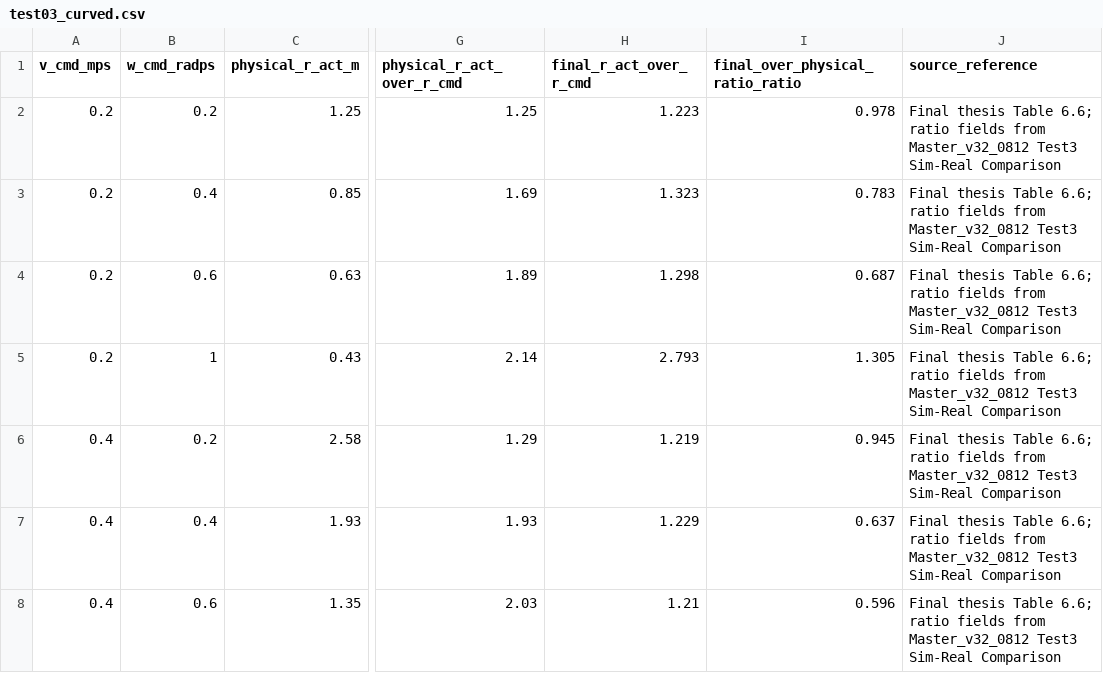
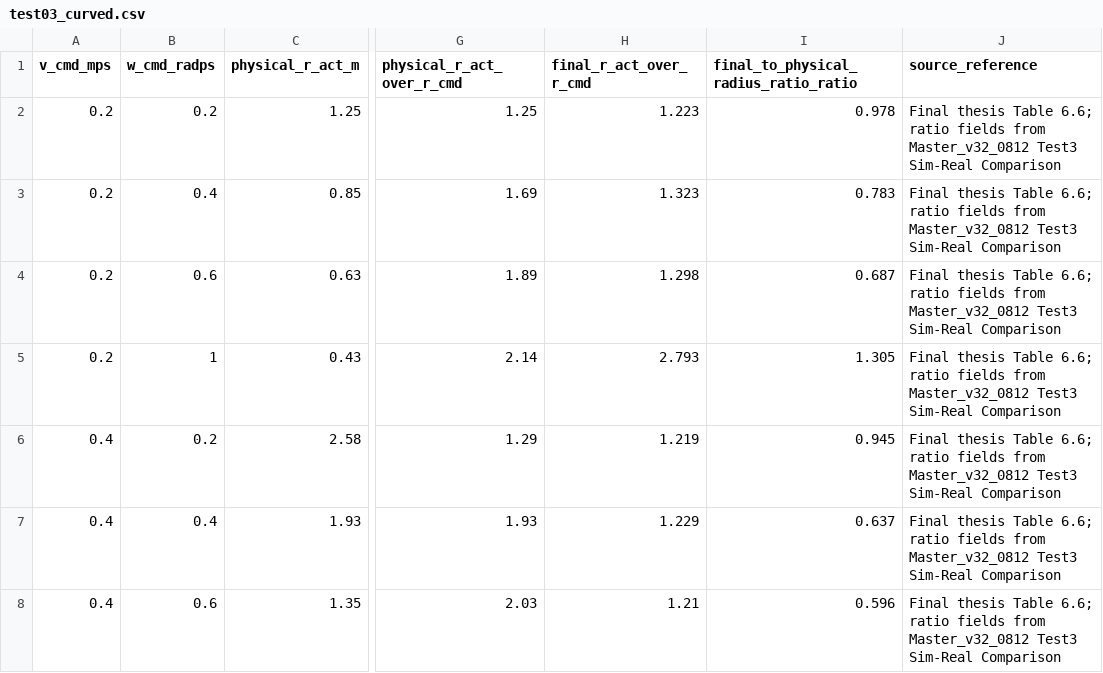
Before and after one commit to warrenlaii/IsaacSim-ROS2-Autonomous-scaled-vehicles, a CSV file: validation/test03_curved.csv, drawn as a sheet; only a part is shown, gaps mark what is left out; the diff names each change by its address in the sheet, - before the commit and + after, or states it on an @@ line.

Commit message:
Clarify Test 03 ratio column name

```diff
--- a/validation/test03_curved.csv
+++ b/validation/test03_curved.csv
-I1: final_over_physical_ratio_ratio
+I1: final_to_physical_radius_ratio_ratio
```
